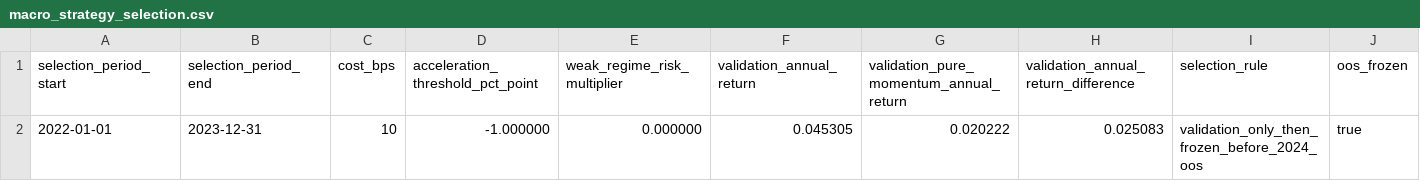
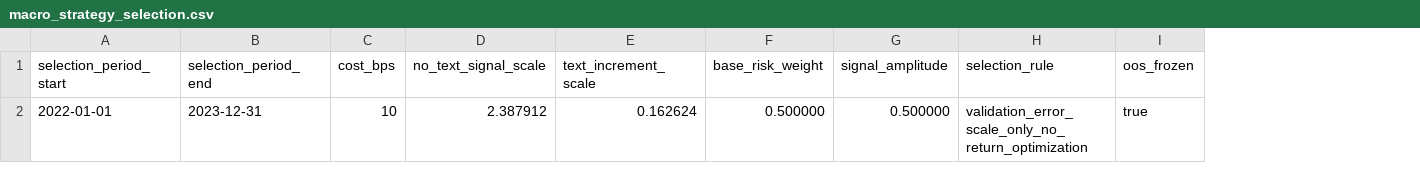
Before and after one commit to chiiiiiiing/Gonghangbei, a CSV file: data/sample/macro_strategy_selection.csv, drawn as a sheet; removed rows and columns are numbered as before the commit, all else as after; the diff names each change by its address in the sheet, - before the commit and + after, or states it on an @@ line.

```diff
--- a/data/sample/macro_strategy_selection.csv
+++ b/data/sample/macro_strategy_selection.csv
-column D (acceleration_threshold_pct_point), row 2: -1.000000
-column E (weak_regime_risk_multiplier), row 2: 0.000000
-column F (validation_annual_return), row 2: 0.045305
-column G, rows 1-2: validation_pure_momentum_annual_return | 0.020222
-column H, rows 1-2: validation_annual_return_difference | 0.025083
+column D (no_text_signal_scale), row 2: 2.387912
+column E (text_increment_scale), row 2: 0.162624
+column F (base_risk_weight), row 2: 0.500000
+column G (signal_amplitude), row 2: 0.500000
-H2 (selection_rule): validation_only_then_frozen_before_2024_oos
+H2 (selection_rule): validation_error_scale_only_no_return_optimization
```
Also changed, not shown: data/sample/macro_forecast_metrics.csv, data/sample/macro_forecasts.csv, 24 other files.
